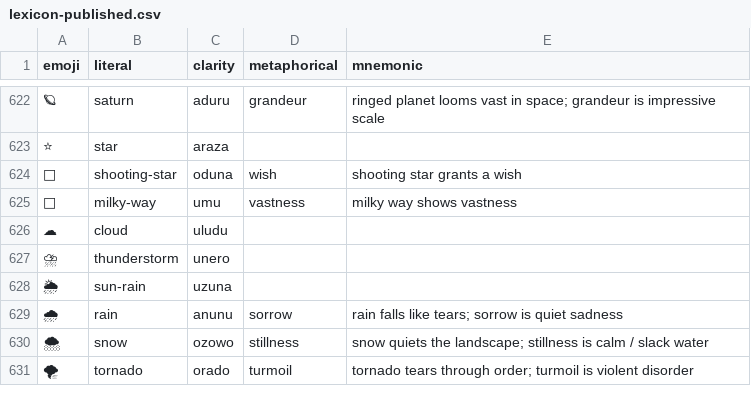
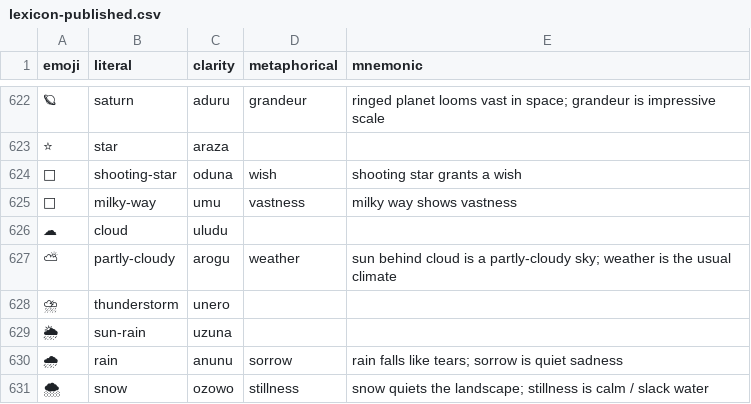
Before and after one commit to humblevladimirthegreat/clarity-language, a CSV file: data/lexicon-published.csv, drawn as a sheet; only a part is shown, gaps mark what is left out; the shorter side is filled out with more unchanged rows; the diff names each change by its address in the sheet, - before the commit and + after, or states it on an @@ line.

Commit message:
fix untied weather overlay

```diff
--- a/data/lexicon-published.csv
+++ b/data/lexicon-published.csv
+row 627: ⛅ | partly-cloudy | arogu | weather | sun behind cloud is a partly-cloudy sky; weather is the usual climate
```
Also changed, not shown: data/lexicon-overlays.csv, 7 other files.
